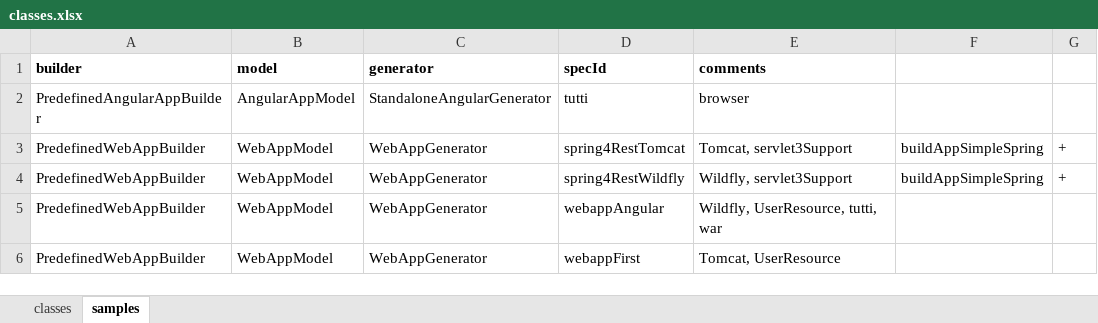
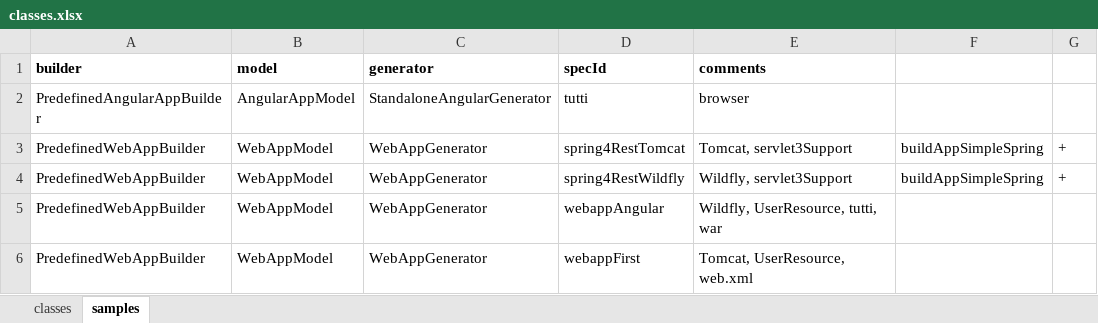
Before and after one commit to greencar77/jump, an Excel workbook: doc/classes.xlsx, sheet samples, drawn as a sheet; values as stored, in another font and other column widths than the file's, no borders; the diff names each change by its address in the sheet, - before the commit and + after, or states it on an @@ line.

```diff
--- a/doc/classes.xlsx (sheet samples)
+++ b/doc/classes.xlsx (sheet samples)
-E6 (comments): Tomcat, UserResource
+E6 (comments): Tomcat, UserResource, web.xml
```
Also changed, not shown: 2 other files.
